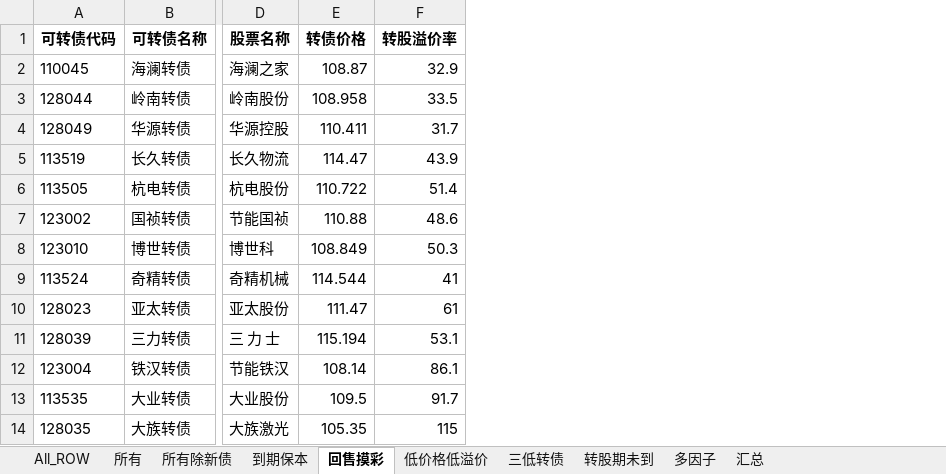
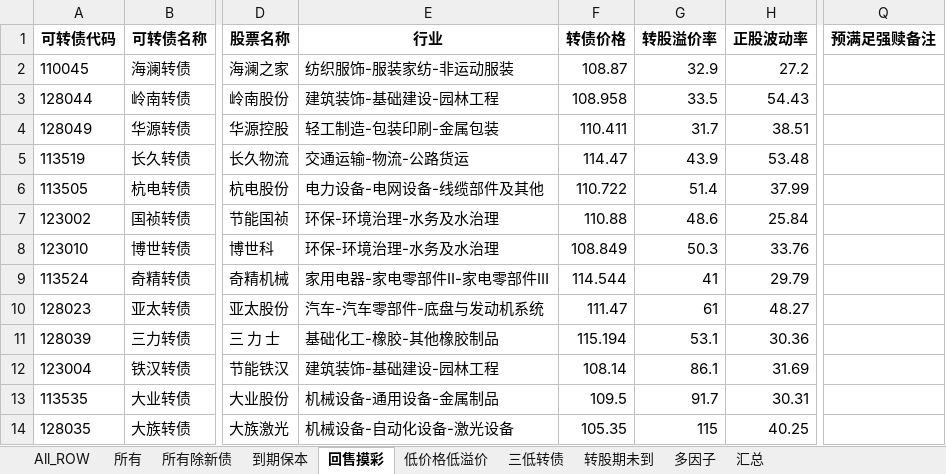
Before and after one commit to jackluson/convertible-bond-crawler, an Excel workbook: out/2022-12-23_cb_list.xlsx, sheet 回售摸彩, drawn as a sheet; only a part is shown, gaps mark what is left out; values as stored, in another font and other column widths than the file's, no borders; the diff names each change by its address in the sheet, - before the commit and + after, or states it on an @@ line.

```diff
--- a/out/2022-12-23_cb_list.xlsx (sheet 回售摸彩)
+++ b/out/2022-12-23_cb_list.xlsx (sheet 回售摸彩)
+column E (行业), rows 2-14: 纺织服饰-服装家纺-非运动服装 | 建筑装饰-基础建设-园林工程 | 轻工制造-包装印刷-金属包装 | 交通运输-物流-公路货运 | 电力设备-电网设备-线缆部件及其他 | 环保-环境治理-水务及水治理 | 环保-环境治理-水务及水治理 | 家用电器-家电零部件Ⅱ-家电零部件Ⅲ | 汽车-汽车零部件-底盘与发动机系统 | 基础化工-橡胶-其他橡胶制品 | 建筑装饰-基础建设-园林工程 | 机械设备-通用设备-金属制品 | 机械设备-自动化设备-激光设备
+column H (正股波动率), rows 2-14: 27.2 | 54.43 | 38.51 | 53.48 | 37.99 | 25.84 | 33.76 | 29.79 | 48.27 | 30.36 | 31.69 | 30.31 | 40.25
+column Q (预满足强赎备注), empty
```
Also changed, not shown: sheet 多因子, sheet 三低转债, sheet 低价格低溢价, sheet 汇总, sheet 所有除新债, sheet 所有, 3 more sheets, out/2022-12-31_cb_list.xlsx, out/2023-01-06_cb_list.xlsx, 27 other files.
